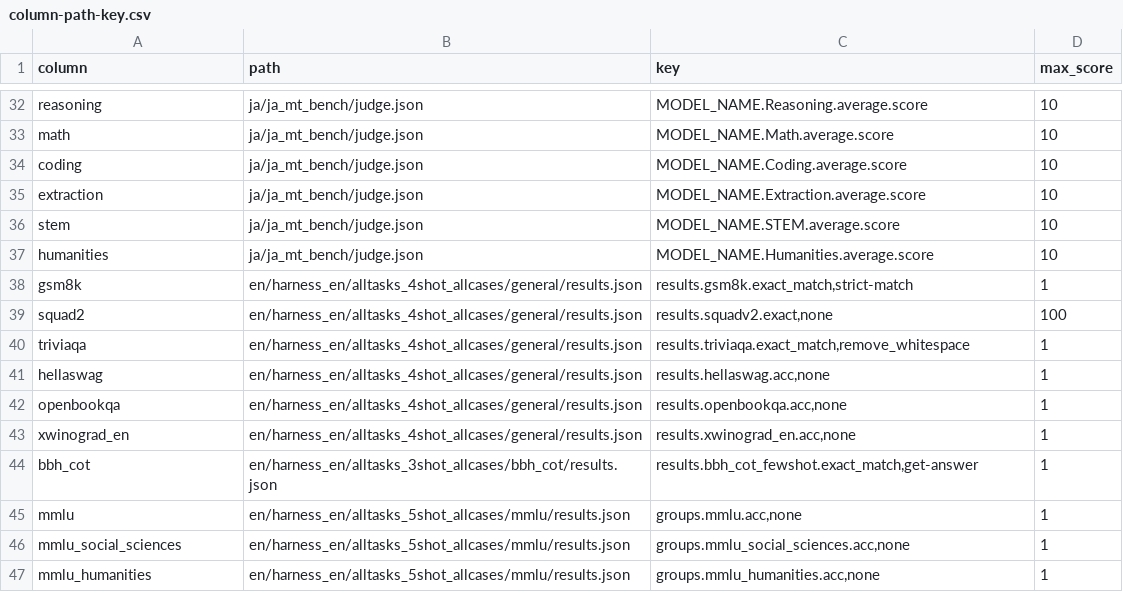
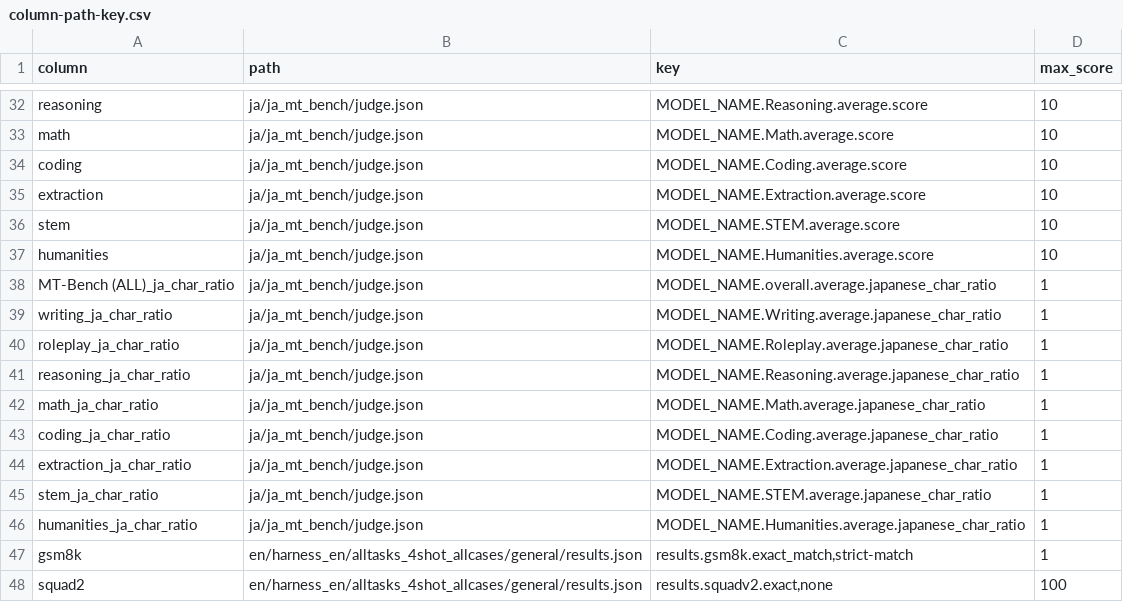
Before and after one commit to swallow-llm/swallow-evaluation, a CSV file: scripts/column-path-key.csv, drawn as a sheet; only a part is shown, gaps mark what is left out; the shorter side is filled out with more unchanged rows; the diff names each change by its address in the sheet, - before the commit and + after, or states it on an @@ line.

Commit message:
add: calculate japanese char ratio

```diff
--- a/scripts/column-path-key.csv
+++ b/scripts/column-path-key.csv
+row 38: MT-Bench (ALL)_ja_char_ratio | ja/ja_mt_bench/judge.json | MODEL_NAME.overall.average.japanese_char_ratio | 1
+row 39: writing_ja_char_ratio | ja/ja_mt_bench/judge.json | MODEL_NAME.Writing.average.japanese_char_ratio | 1
+row 40: roleplay_ja_char_ratio | ja/ja_mt_bench/judge.json | MODEL_NAME.Roleplay.average.japanese_char_ratio | 1
+row 41: reasoning_ja_char_ratio | ja/ja_mt_bench/judge.json | MODEL_NAME.Reasoning.average.japanese_char_ratio | 1
+row 42: math_ja_char_ratio | ja/ja_mt_bench/judge.json | MODEL_NAME.Math.average.japanese_char_ratio | 1
+row 43: coding_ja_char_ratio | ja/ja_mt_bench/judge.json | MODEL_NAME.Coding.average.japanese_char_ratio | 1
+row 44: extraction_ja_char_ratio | ja/ja_mt_bench/judge.json | MODEL_NAME.Extraction.average.japanese_char_ratio | 1
+row 45: stem_ja_char_ratio | ja/ja_mt_bench/judge.json | MODEL_NAME.STEM.average.japanese_char_ratio | 1
+row 46: humanities_ja_char_ratio | ja/ja_mt_bench/judge.json | MODEL_NAME.Humanities.average.japanese_char_ratio | 1
```
Also changed, not shown: 2 other files.
